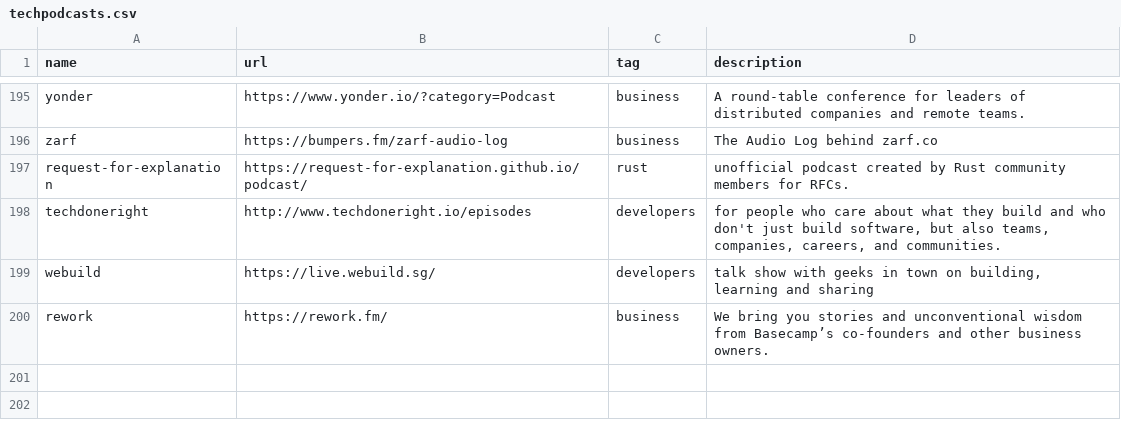
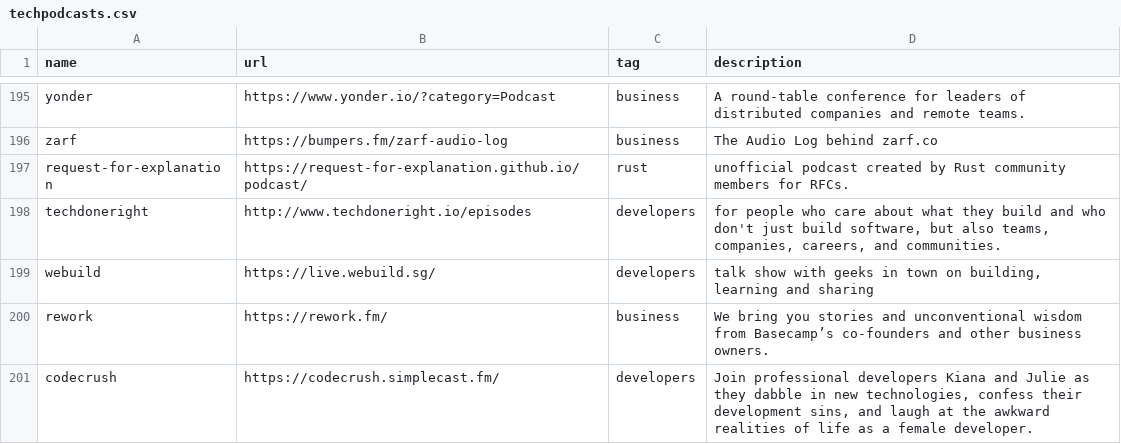
Before and after one commit to griffio/griffio.github.io, a CSV file: _data/techpodcasts.csv, drawn as a sheet; only a part is shown, gaps mark what is left out.

Commit message:
codecrush

```diff
--- a/_data/techpodcasts.csv
+++ b/_data/techpodcasts.csv
@@ -200 +200,2 @@ webuild,https://live.webuild.sg/,developers,"talk show with geeks in town on bui
 rework,https://rework.fm/,business," We bring you stories and unconventional wisdom from Basecamp’s co-founders and other business owners."
+codecrush,https://codecrush.simplecast.fm/,developers,"Join professional developers Kiana and Julie as they dabble in new technologies, confess their development sins, and laugh at the awkward realities of life as a female developer."
```
